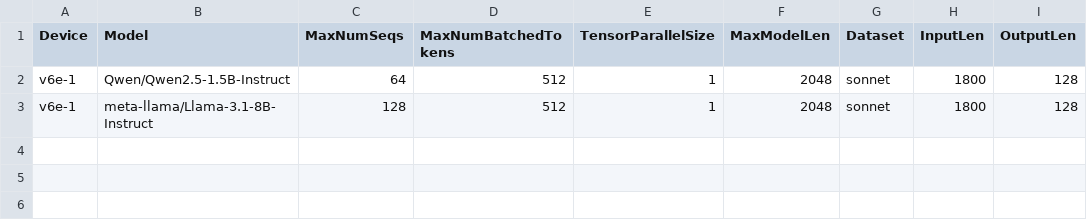
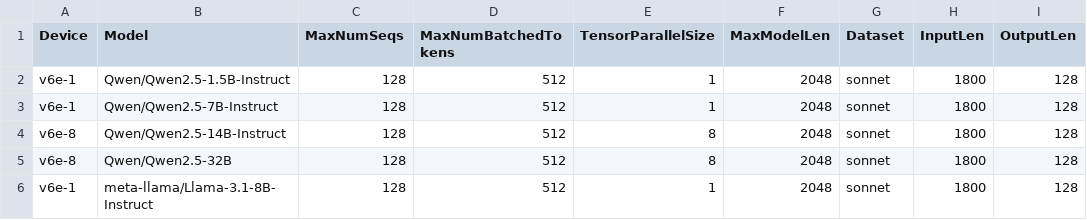
Before and after one commit to xiyuxie/bm-infra, a CSV file: cases/hourly_jax.csv, drawn as a sheet.

Commit message:
add missing qwen2.5 models on JAX backend

```diff
--- a/cases/hourly_jax.csv
+++ b/cases/hourly_jax.csv
@@ -1,3 +1,6 @@
 Device,Model,MaxNumSeqs,MaxNumBatchedTokens,TensorParallelSize,MaxModelLen,Dataset,InputLen,OutputLen
-v6e-1,Qwen/Qwen2.5-1.5B-Instruct,64,512,1,2048,sonnet,1800,128
+v6e-1,Qwen/Qwen2.5-1.5B-Instruct,128,512,1,2048,sonnet,1800,128
+v6e-1,Qwen/Qwen2.5-7B-Instruct,128,512,1,2048,sonnet,1800,128
+v6e-8,Qwen/Qwen2.5-14B-Instruct,128,512,8,2048,sonnet,1800,128
+v6e-8,Qwen/Qwen2.5-32B,128,512,8,2048,sonnet,1800,128
 v6e-1,meta-llama/Llama-3.1-8B-Instruct,128,512,1,2048,sonnet,1800,128
```
